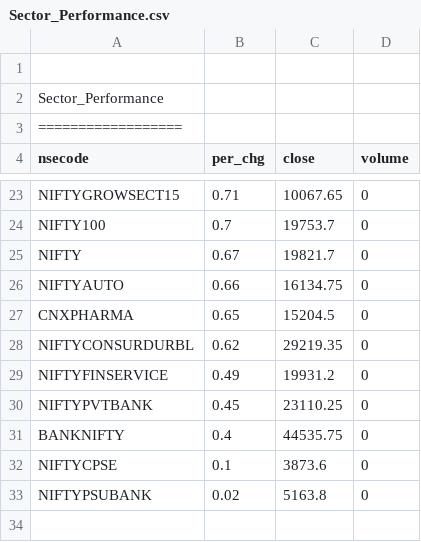
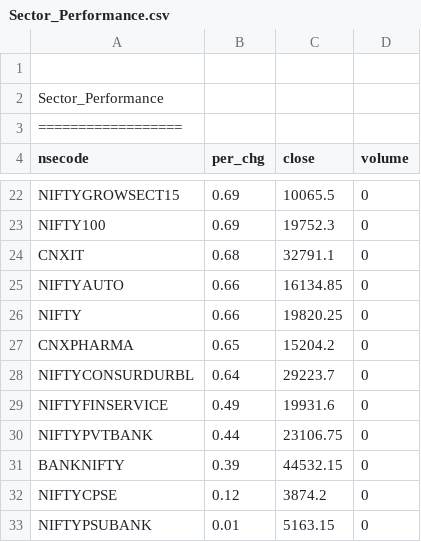
Before and after one commit to satishcse/mkt_updates, a CSV file: Sector_Performance.csv, drawn as a sheet; only a part is shown, gaps mark what is left out; removed rows and columns are numbered as before the commit, all else as after; the diff covers the shown part only; the diff names each change by its address in the sheet, - before the commit and + after, or states it on an @@ line.

```diff
--- a/Sector_Performance.csv
+++ b/Sector_Performance.csv
-B22 (per_chg): 0.71
+B22 (per_chg): 0.69
-C22 (close): 10067.65
+C22 (close): 10065.5
-B23 (per_chg): 0.7
+B23 (per_chg): 0.69
-C23 (close): 19753.7
+C23 (close): 19752.3
-row 25: NIFTY | 0.67 | 19821.7 | 0
+row 24: CNXIT | 0.68 | 32791.1 | 0
-C25 (close): 16134.75
+C25 (close): 16134.85
+row 26: NIFTY | 0.66 | 19820.25 | 0
-C27 (close): 15204.5
+C27 (close): 15204.2
-B28 (per_chg): 0.62
+B28 (per_chg): 0.64
-C28 (close): 29219.35
+C28 (close): 29223.7
-C29 (close): 19931.2
+C29 (close): 19931.6
-B30 (per_chg): 0.45
+B30 (per_chg): 0.44
-C30 (close): 23110.25
+C30 (close): 23106.75
-B31 (per_chg): 0.4
+B31 (per_chg): 0.39
-C31 (close): 44535.75
+C31 (close): 44532.15
-B32 (per_chg): 0.1
+B32 (per_chg): 0.12
-C32 (close): 3873.6
+C32 (close): 3874.2
-B33 (per_chg): 0.02
+B33 (per_chg): 0.01
-C33 (close): 5163.8
+C33 (close): 5163.15
```
Also changed, not shown: 1 added row, 2 removed rows and 28 edited cells elsewhere in this file, Candlesticks_Scans_ID.csv, 4 other files.
